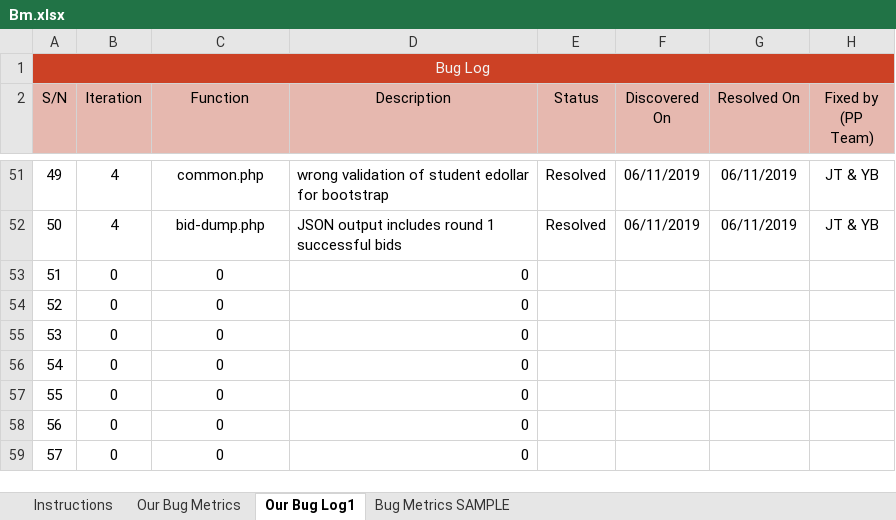
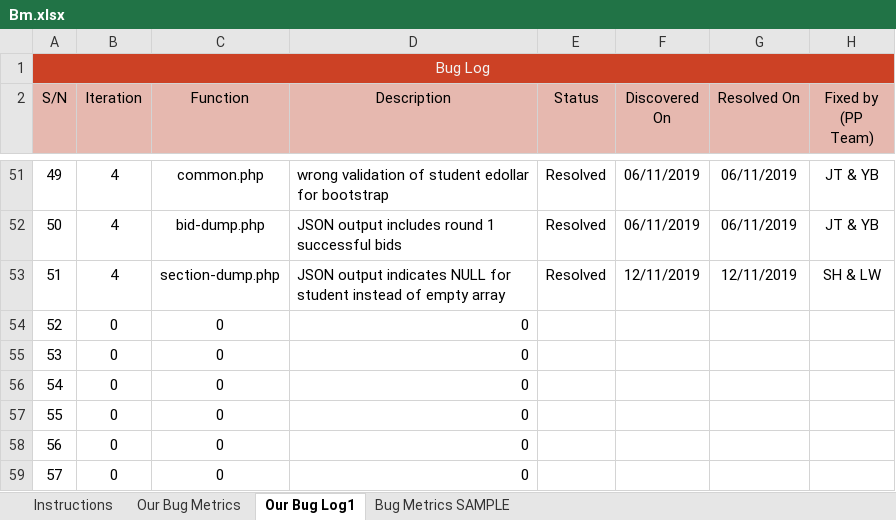
Before and after one commit to one-ice/IS212-Software-Project-Management, an Excel workbook: metrics/Bm.xlsx, sheet Our Bug Log1, drawn as a sheet; only a part is shown, gaps mark what is left out; values as stored, in another font and other column widths than the file's, no borders; conditional formats not drawn; the diff names each change by its address in the sheet, - before the commit and + after, or states it on an @@ line.

Commit message:
Updated BM for Section dump using UAT json test
Updated BM for Section dump using UAT json test

```diff
--- a/metrics/Bm.xlsx (sheet Our Bug Log1)
+++ b/metrics/Bm.xlsx (sheet Our Bug Log1)
-B53 (Iteration): 0
+B53 (Iteration): 4
-C53 (Function): 0
+C53 (Function): section-dump.php
-D53 (Description): 0
+D53 (Description): JSON output indicates NULL for student instead of empty array
-E53 (Status): (empty)
+E53 (Status): Resolved
-F53 (Discovered On): (empty)
+F53 (Discovered On): 12/11/2019
-G53 (Resolved On): (empty)
+G53 (Resolved On): 12/11/2019
-H53 (Fixed by (PP Team)): (empty)
+H53 (Fixed by (PP Team)): SH & LW
```
Also changed, not shown: sheet Our Bug Metrics, formulas that keep their value.
